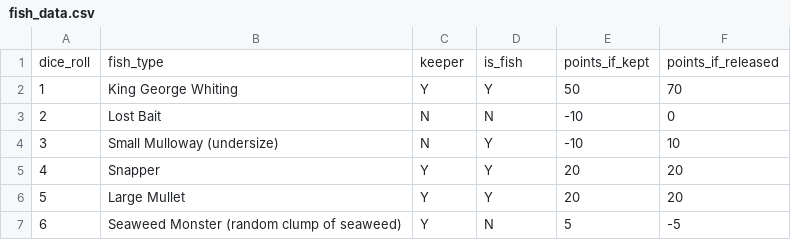
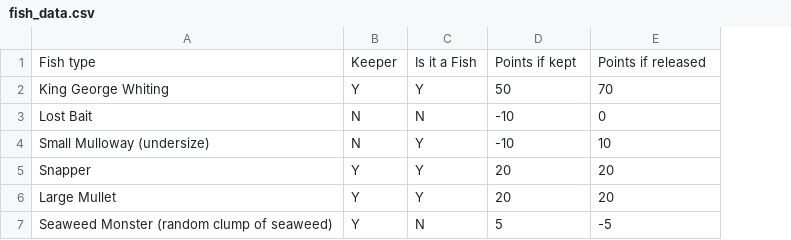
Before and after one commit to SharnaJV/fishing_game, a CSV file: fish_data.csv, drawn as a sheet; removed rows and columns are numbered as before the commit, all else as after; the diff names each change by its address in the sheet, - before the commit and + after, or states it on an @@ line.

```diff
--- a/fish_data.csv
+++ b/fish_data.csv
-column A, rows 2-7: 1 | 2 | 3 | 4 | 5 | 6
-row 1: dice_roll | fish_type | keeper | is_fish | points_if_kept | points_if_released
+row 1: Fish type | Keeper | Is it a Fish | Points if kept | Points if released
```
Also changed, not shown: 7 other files.
